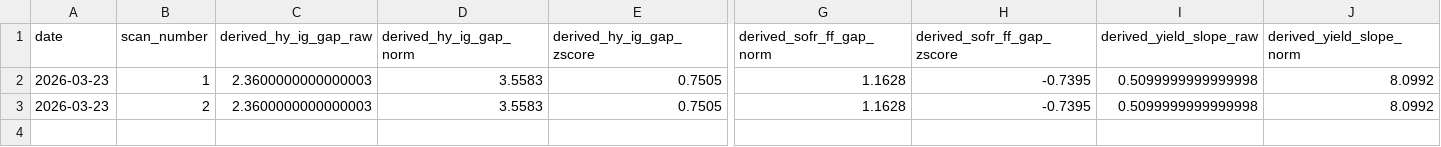
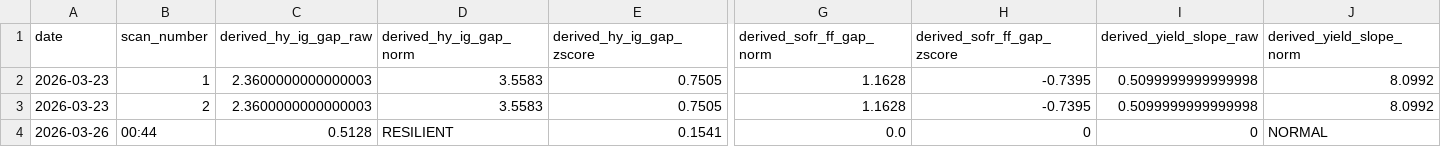
Before and after one commit to Johnf190/Flowstate, a CSV file: data/flow_data.csv, drawn as a sheet; only a part is shown, gaps mark what is left out; rows hold the shown columns only; the diff names each change by its address in the sheet, - before the commit and + after, or states it on an @@ line.

```diff
--- a/data/flow_data.csv
+++ b/data/flow_data.csv
+row 4: 2026-03-26 | 00:44 | 0.5128 | RESILIENT | 0.1541 | 0.0 | 0 | 0 | NORMAL
```
Also changed, not shown: 4 other files.
